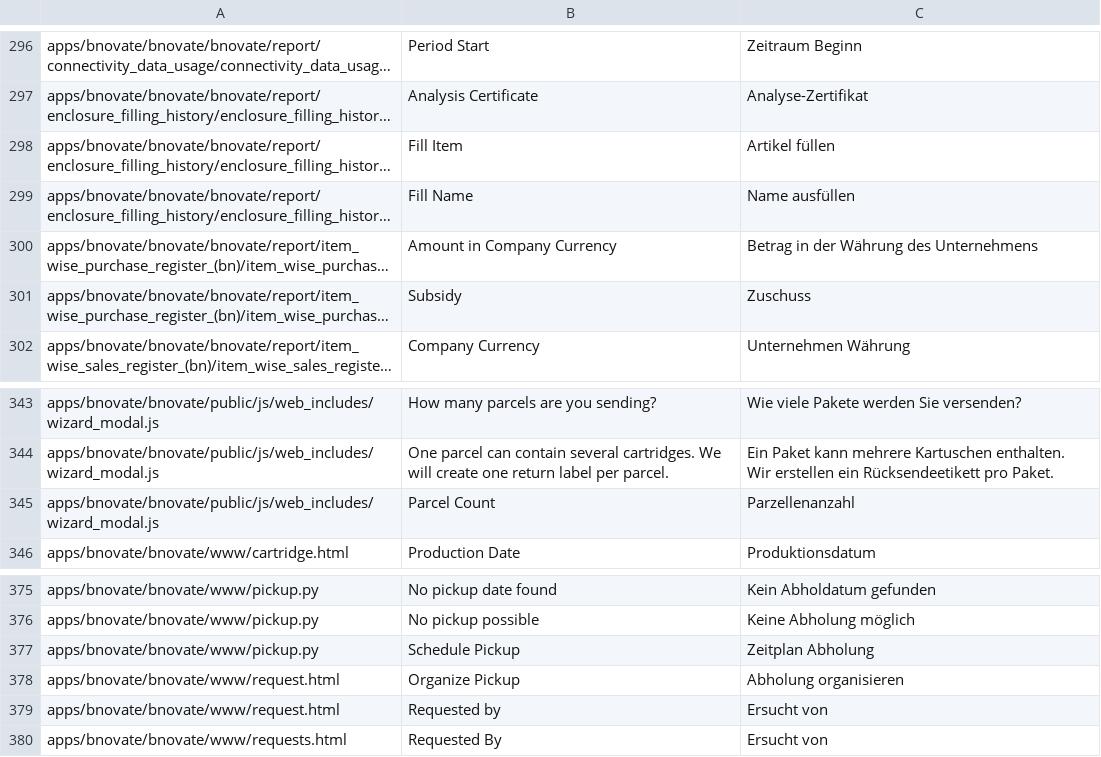
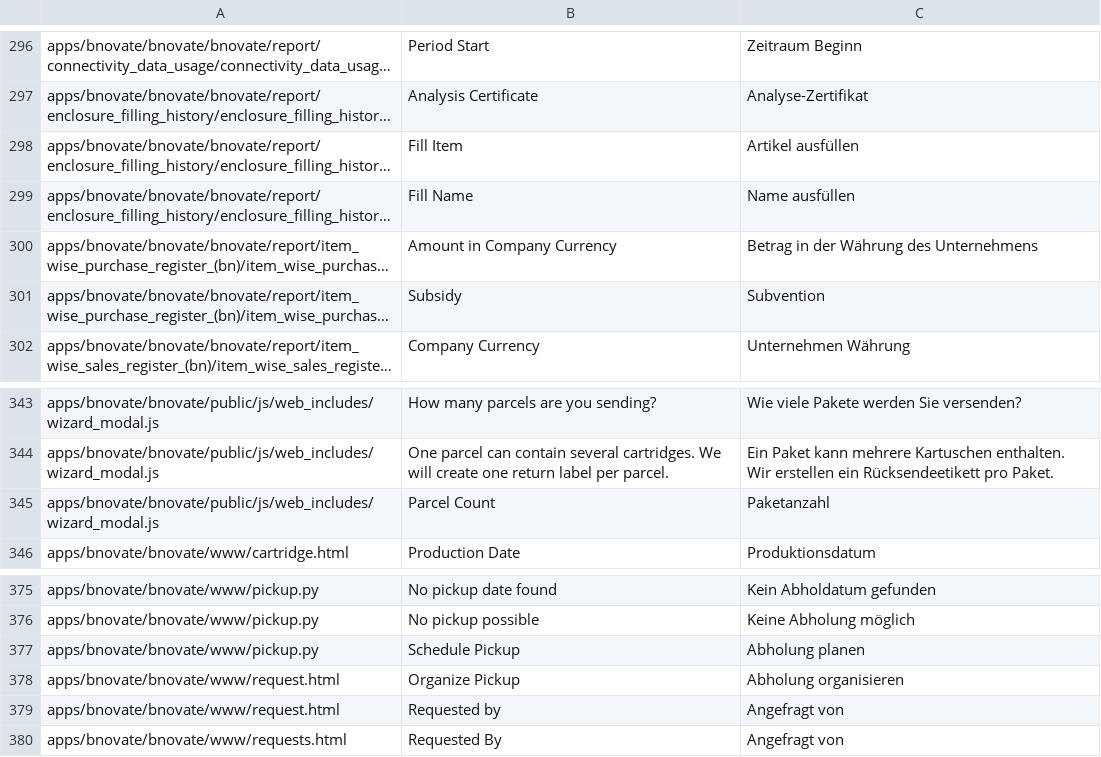
Before and after one commit to libracore/bnovate, a CSV file: bnovate/translations/de.csv, drawn as a sheet; only a part is shown, gaps mark what is left out; long unchanged cells end in …; the diff covers the shown part only; the diff names each change by its address in the sheet, - before the commit and + after, or states it on an @@ line.

```diff
--- a/bnovate/translations/de.csv
+++ b/bnovate/translations/de.csv
-C298: Artikel füllen
+C298: Artikel ausfüllen
-C301: Zuschuss
+C301: Subvention
-C345: Parzellenanzahl
+C345: Paketanzahl
-C377: Zeitplan Abholung
+C377: Abholung planen
-C379:C380: Ersucht von
+C379:C380: Angefragt von
```
Also changed, not shown: 11 edited cells elsewhere in this file, bnovate/translations/fr.csv.
